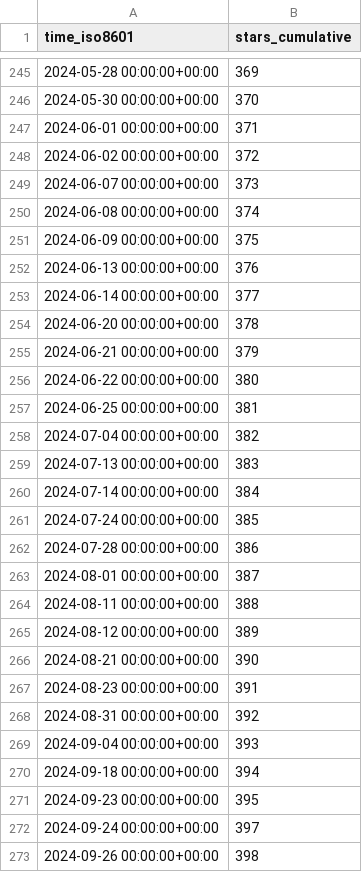
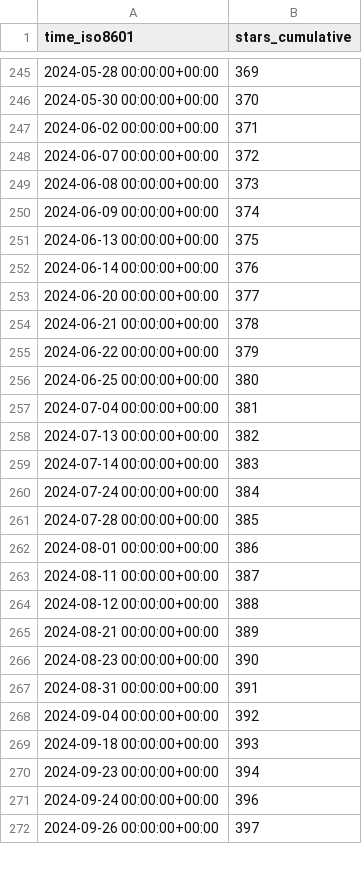
Before and after one commit to elixir-tools/elixir-tools.nvim, a CSV file: elixir-tools/elixir-tools.nvim/ghrs-data/stargazers.csv, drawn as a sheet; only a part is shown, gaps mark what is left out; the diff covers the shown part only.

```diff
--- a/elixir-tools/elixir-tools.nvim/ghrs-data/stargazers.csv
+++ b/elixir-tools/elixir-tools.nvim/ghrs-data/stargazers.csv
@@ -246,28 +246,27 @@ time_iso8601,stars_cumulative
 2024-05-30 00:00:00+00:00,370
-2024-06-01 00:00:00+00:00,371
-2024-06-02 00:00:00+00:00,372
-2024-06-07 00:00:00+00:00,373
-2024-06-08 00:00:00+00:00,374
-2024-06-09 00:00:00+00:00,375
-2024-06-13 00:00:00+00:00,376
-2024-06-14 00:00:00+00:00,377
-2024-06-20 00:00:00+00:00,378
-2024-06-21 00:00:00+00:00,379
-2024-06-22 00:00:00+00:00,380
-2024-06-25 00:00:00+00:00,381
-2024-07-04 00:00:00+00:00,382
-2024-07-13 00:00:00+00:00,383
-2024-07-14 00:00:00+00:00,384
-2024-07-24 00:00:00+00:00,385
-2024-07-28 00:00:00+00:00,386
-2024-08-01 00:00:00+00:00,387
-2024-08-11 00:00:00+00:00,388
-2024-08-12 00:00:00+00:00,389
-2024-08-21 00:00:00+00:00,390
-2024-08-23 00:00:00+00:00,391
-2024-08-31 00:00:00+00:00,392
-2024-09-04 00:00:00+00:00,393
-2024-09-18 00:00:00+00:00,394
-2024-09-23 00:00:00+00:00,395
-2024-09-24 00:00:00+00:00,397
-2024-09-26 00:00:00+00:00,398
+2024-06-02 00:00:00+00:00,371
+2024-06-07 00:00:00+00:00,372
+2024-06-08 00:00:00+00:00,373
+2024-06-09 00:00:00+00:00,374
+2024-06-13 00:00:00+00:00,375
+2024-06-14 00:00:00+00:00,376
+2024-06-20 00:00:00+00:00,377
+2024-06-21 00:00:00+00:00,378
+2024-06-22 00:00:00+00:00,379
+2024-06-25 00:00:00+00:00,380
+2024-07-04 00:00:00+00:00,381
+2024-07-13 00:00:00+00:00,382
+2024-07-14 00:00:00+00:00,383
+2024-07-24 00:00:00+00:00,384
+2024-07-28 00:00:00+00:00,385
+2024-08-01 00:00:00+00:00,386
+2024-08-11 00:00:00+00:00,387
+2024-08-12 00:00:00+00:00,388
+2024-08-21 00:00:00+00:00,389
+2024-08-23 00:00:00+00:00,390
+2024-08-31 00:00:00+00:00,391
+2024-09-04 00:00:00+00:00,392
+2024-09-18 00:00:00+00:00,393
+2024-09-23 00:00:00+00:00,394
+2024-09-24 00:00:00+00:00,396
+2024-09-26 00:00:00+00:00,397
```
Also changed, not shown: 76 edited cells elsewhere in this file.
